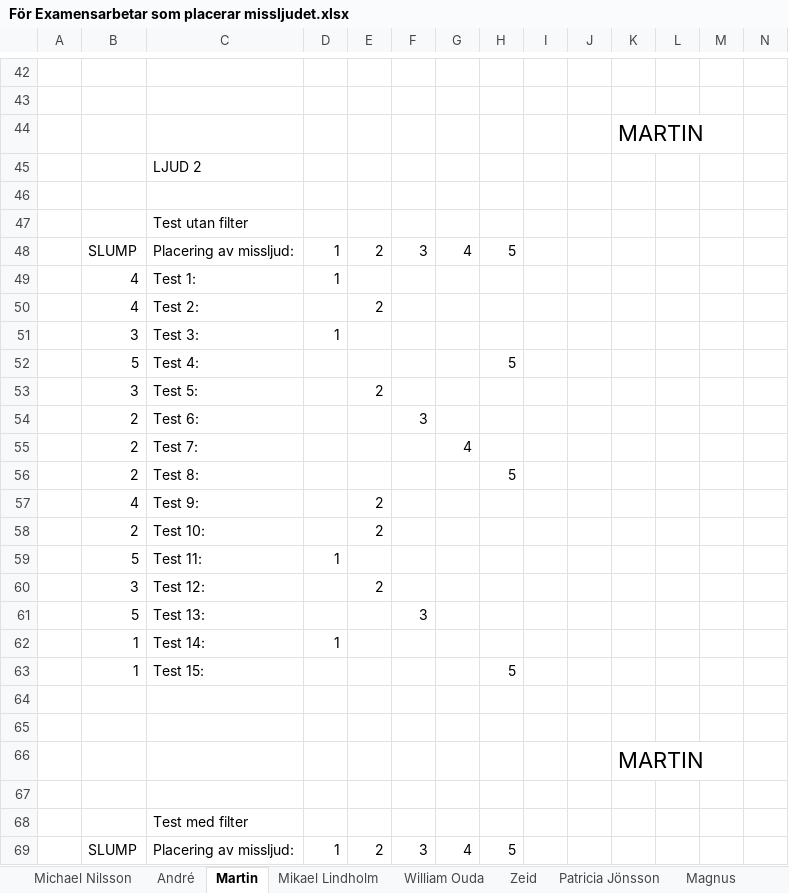
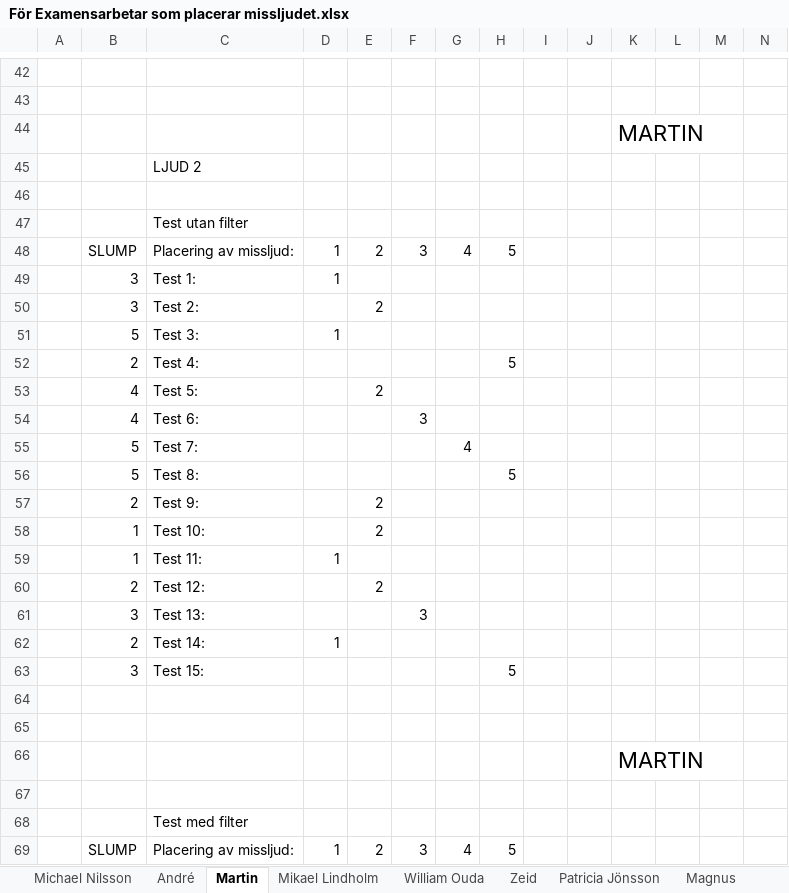
Before and after one commit to yggdrasil73/eximinationsarbete2017, an Excel workbook: Testning/För Examensarbetar som placerar missljudet.xlsx, sheet Martin, drawn as a sheet; only a part is shown, gaps mark what is left out; values as stored, in another font and other column widths than the file's, no borders; removed rows and columns are numbered as before the commit, all else as after; rows hold the shown columns only; the diff covers the shown part only; the diff names each change by its address in the sheet, - before the commit and + after, or states it on an @@ line.

```diff
--- a/Testning/För Examensarbetar som placerar missljudet.xlsx (sheet Martin)
+++ b/Testning/För Examensarbetar som placerar missljudet.xlsx (sheet Martin)
-row 49:  | 4 | Test 1: | 1
-row 50:  | 4 | Test 2: |  | 2
-C49: Test 3:
+C49: Test 1:
-row 52:  | 5 | Test 4: |  |  |  |  | 5
-C50: Test 5:
+C50: Test 2:
-row 54:  | 2 | Test 6: |  |  | 3
-row 55:  | 2 | Test 7: |  |  |  | 4
+row 51:  | 5 | Test 3: | 1
-C52: Test 8:
+C52: Test 4:
-C53: Test 9:
+C53: Test 5:
+row 54:  | 4 | Test 6: |  |  | 3
+row 55:  | 5 | Test 7: |  |  |  | 4
+row 56:  | 5 | Test 8: |  |  |  |  | 5
-C57: Test 10:
+C57: Test 9:
+row 58:  | 1 | Test 10: |  | 2
-B59: 5
+B59: 1
-B60: 3
+B60: 2
-B61: 5
+B61: 3
-B62: 1
+B62: 2
-B63: 1
+B63: 3
```
Also changed, not shown: 1 added row, 1 removed row and 34 edited cells elsewhere in this sheet, sheet André, sheet Patricia Jönsson, sheet Mikael Lindholm, sheet Michael Nilsson, sheet Tommy, sheet Zeid, 2 more sheets, Testning/Allt i ett Sammanställning.xlsx, Testning/Martins sammanställning.xlsx, 15 other files.
